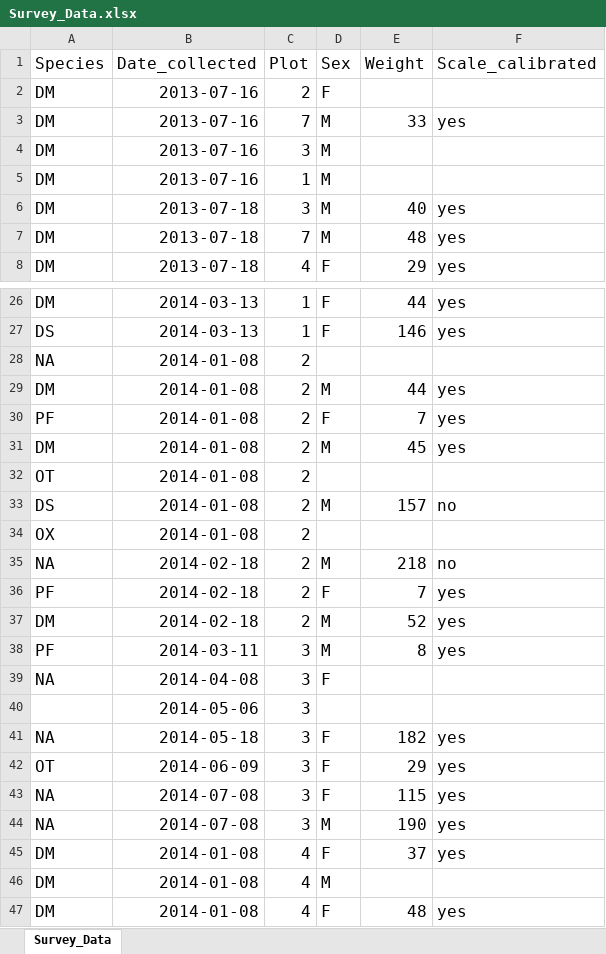
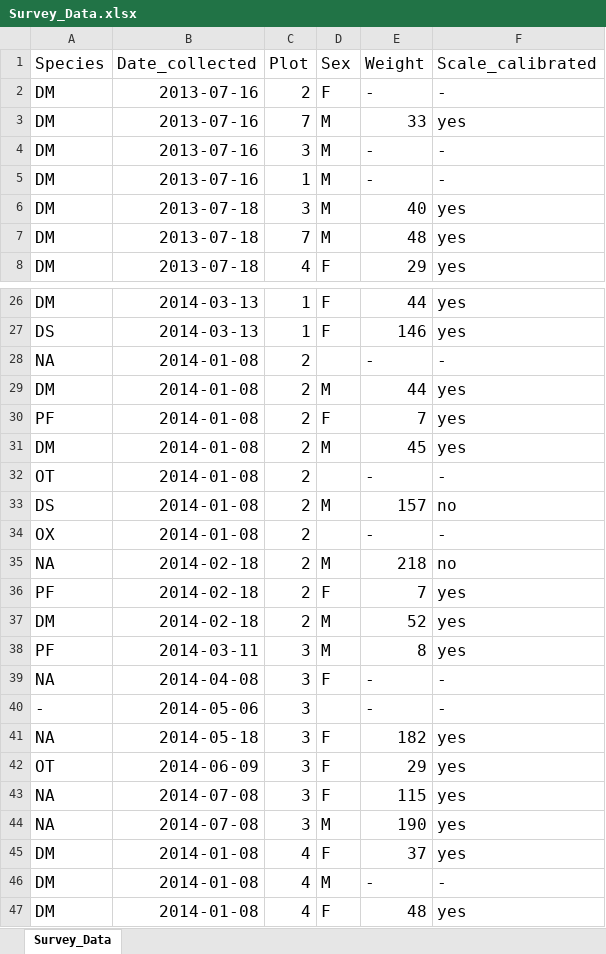
Before and after one commit to boothcl/tfcb-homework01, an Excel workbook: data/Survey_Data.xlsx, sheet Survey_Data, drawn as a sheet; only a part is shown, gaps mark what is left out; values as stored, in another font and other column widths than the file's, no borders; removed rows and columns are numbered as before the commit, all else as after; the diff names each change by its address in the sheet, - before the commit and + after, or states it on an @@ line.

Commit message:
Change representation of missing values in Survey_Data

```diff
--- a/data/Survey_Data.xlsx (sheet Survey_Data)
+++ b/data/Survey_Data.xlsx (sheet Survey_Data)
-E2 (Weight): (empty)
+E2 (Weight): -
-F2 (Scale_calibrated): (empty)
+F2 (Scale_calibrated): -
-E4:E5 (Weight): (empty)
+E4:E5 (Weight): -
-F4:F5 (Scale_calibrated): (empty)
+F4:F5 (Scale_calibrated): -
-E28 (Weight): (empty)
+E28 (Weight): -
-F28 (Scale_calibrated): (empty)
+F28 (Scale_calibrated): -
-E32 (Weight): (empty)
+E32 (Weight): -
-F32 (Scale_calibrated): (empty)
+F32 (Scale_calibrated): -
-E34 (Weight): (empty)
+E34 (Weight): -
-F34 (Scale_calibrated): (empty)
+F34 (Scale_calibrated): -
-E39 (Weight): (empty)
+E39 (Weight): -
-F39 (Scale_calibrated): (empty)
+F39 (Scale_calibrated): -
-row 40:  | 2014-05-06 | 3
+row 40: - | 2014-05-06 | 3 |  | - | -
-E46 (Weight): (empty)
+E46 (Weight): -
-F46 (Scale_calibrated): (empty)
+F46 (Scale_calibrated): -
```
Also changed, not shown: 1 other file.
